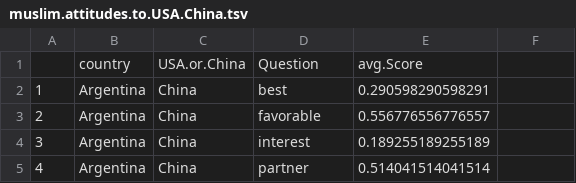
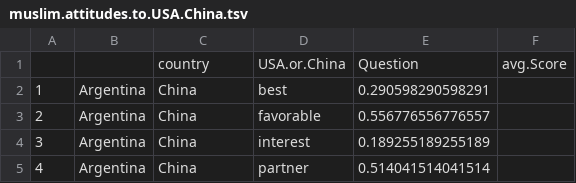
Before and after one commit to kburnham/kburnham.github.io, a TSV file: muslim.attitudes.to.USA.China.tsv, drawn as a sheet; only a part is shown.

```diff
--- a/muslim.attitudes.to.USA.China.tsv
+++ b/muslim.attitudes.to.USA.China.tsv
@@ -1,2 +1,2 @@
-""	"country"	"USA.or.China"	"Question"	"avg.Score"
+	""	"country"	"USA.or.China"	"Question"	"avg.Score"
 "1"	"Argentina"	"China"	"best"	0.290598290598291
```
Also changed, not shown: 3 other files.
